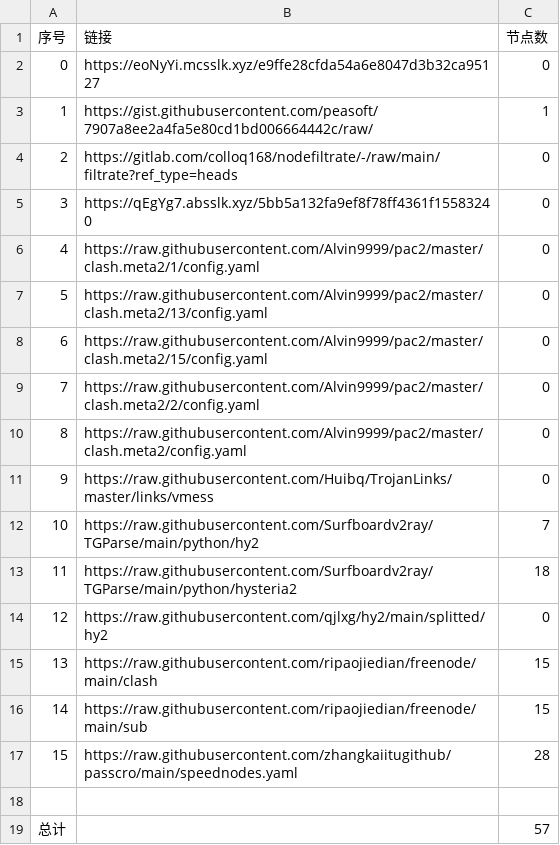
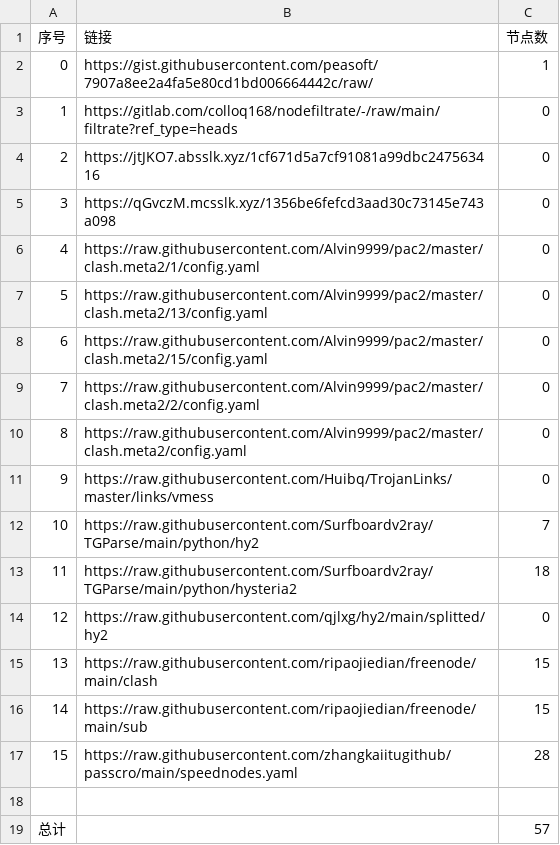
Before and after one commit to Sasori44/NoMoreWalls, a CSV file: list_result.csv, drawn as a sheet; removed rows and columns are numbered as before the commit, all else as after; the diff names each change by its address in the sheet, - before the commit and + after, or states it on an @@ line.

```diff
--- a/list_result.csv
+++ b/list_result.csv
-row 2: 0 | https://eoNyYi.mcsslk.xyz/e9ffe28cfda54a6e8047d3b32ca95127 | 0
@@ column A (序号) renumbered between rows 2 and 3 @@
+row 4: 2 | https://jtJKO7.absslk.xyz/1cf671d5a7cf91081a99dbc247563416 | 0
-B5 (链接): https://qEgYg7.absslk.xyz/5bb5a132fa9ef8f78ff4361f15583240
+B5 (链接): https://qGvczM.mcsslk.xyz/1356be6fefcd3aad30c73145e743a098
```
Also changed, not shown: 5 other files.
